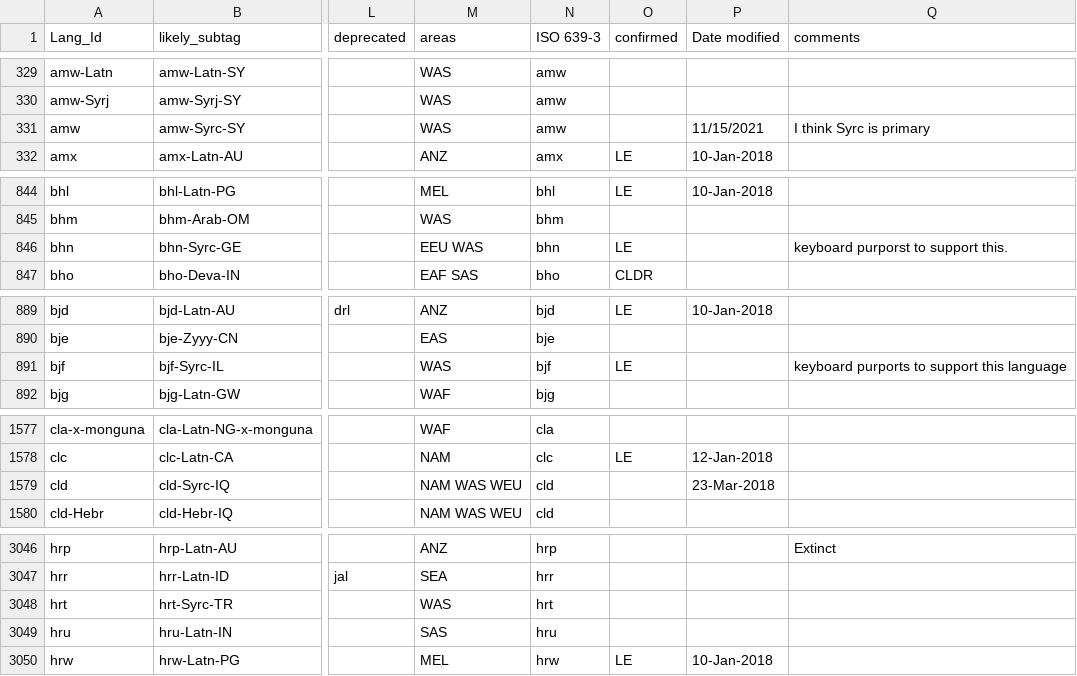
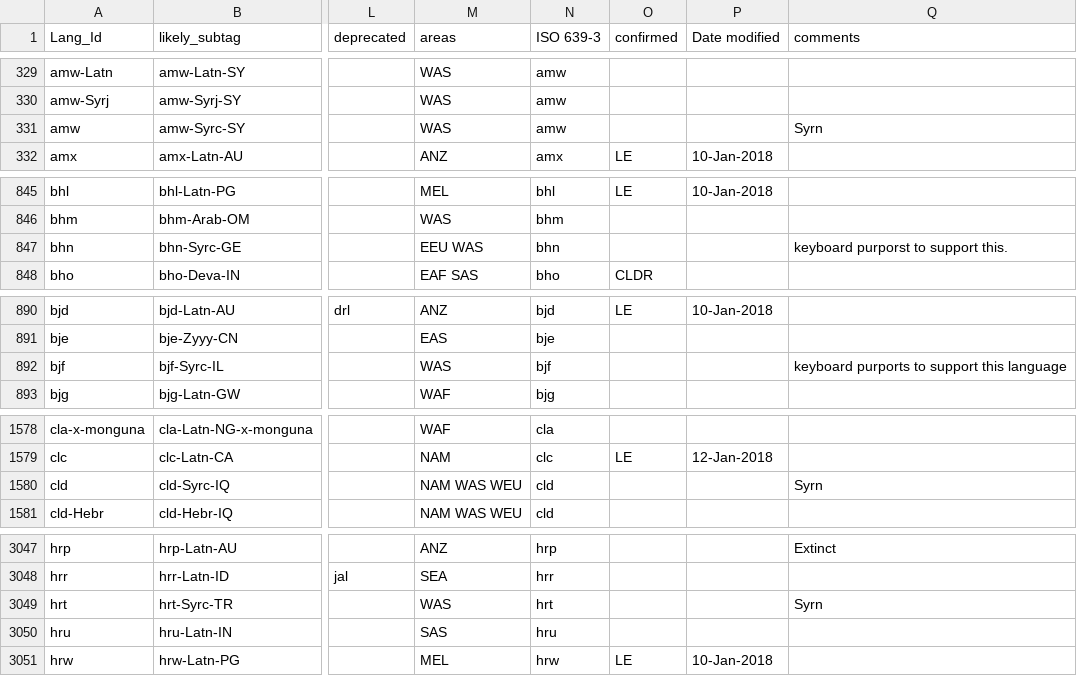
Before and after one commit to silnrsi/langtags, a CSV file: source/langtags.csv, drawn as a sheet; only a part is shown, gaps mark what is left out; addresses are those after the commit; the diff covers the shown part only; the diff names each change by its address in the sheet, - before the commit and + after, or states it on an @@ line.

```diff
--- a/source/langtags.csv
+++ b/source/langtags.csv
-P331 (Date modified): 11/15/2021
+P331 (Date modified): (empty)
-Q331 (comments): I think Syrc is primary
+Q331 (comments): Syrn
-O847 (confirmed): LE
+O847 (confirmed): (empty)
-O892 (confirmed): LE
+O892 (confirmed): (empty)
-P1580 (Date modified): 23-Mar-2018
+P1580 (Date modified): (empty)
-Q1580 (comments): (empty)
+Q1580 (comments): Syrn
-Q3049 (comments): (empty)
+Q3049 (comments): Syrn
```
Also changed, not shown: 3 added rows and 11 edited cells elsewhere in this file.
